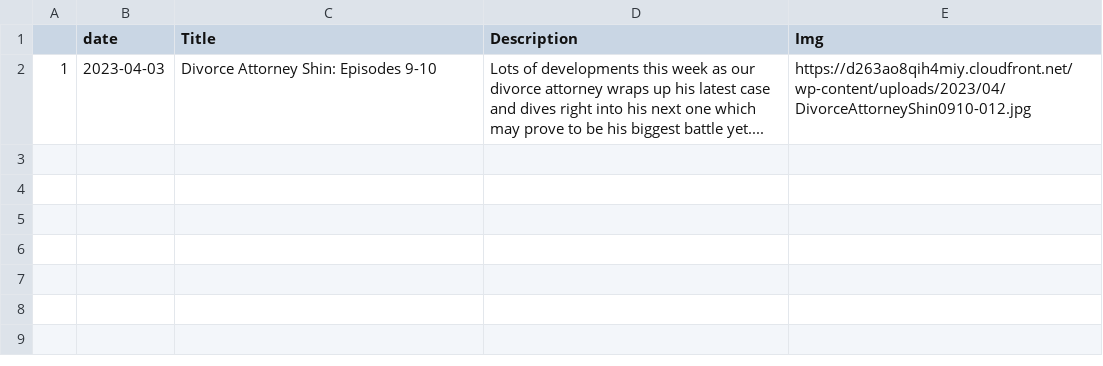
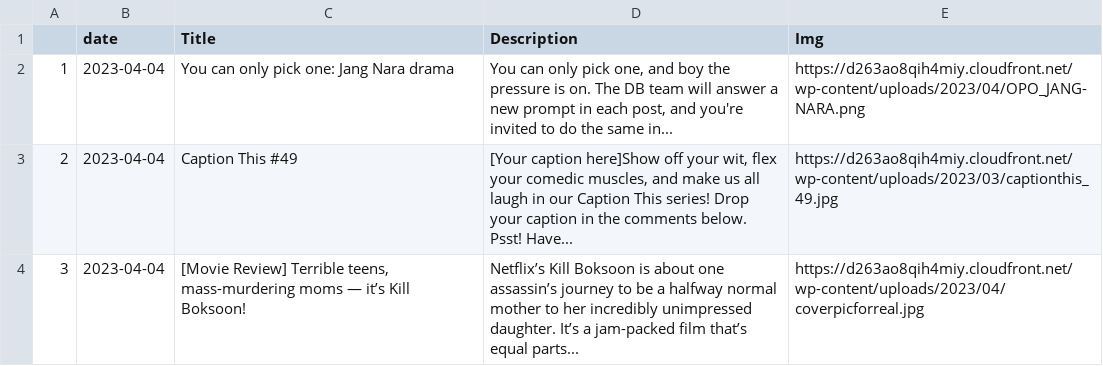
Before and after one commit to adlinakhair/tweet-bot, a CSV file: data/Kdrama.csv, drawn as a sheet.

```diff
--- a/data/Kdrama.csv
+++ b/data/Kdrama.csv
@@ -1,2 +1,6 @@
 "","date","Title","Description","Img"
-"1",2023-04-03,"Divorce Attorney Shin: Episodes 9-10","Lots of developments this week as our divorce attorney wraps up his latest case and dives right into his next one which may prove to be his biggest battle yet....","https://d263ao8qih4miy.cloudfront.net/wp-content/uploads/2023/04/DivorceAttorneyShin0910-012.jpg"
+"1",2023-04-04,"You can only pick one: Jang Nara drama","
+You can only pick one, and boy the pressure is on. The DB team will answer a new prompt in each post, and you're invited to do the same in...","https://d263ao8qih4miy.cloudfront.net/wp-content/uploads/2023/04/OPO_JANG-NARA.png"
+"2",2023-04-04,"Caption This #49","
+[Your caption here]Show off your wit, flex your comedic muscles, and make us all laugh in our Caption This series! Drop your caption in the comments below. Psst! Have...","https://d263ao8qih4miy.cloudfront.net/wp-content/uploads/2023/03/captionthis_49.jpg"
+"3",2023-04-04,"[Movie Review] Terrible teens, mass-murdering moms — it’s Kill Boksoon!","Netflix’s Kill Boksoon is about one assassin’s journey to be a halfway normal mother to her incredibly unimpressed daughter. It’s a jam-packed film that’s equal parts...","https://d263ao8qih4miy.cloudfront.net/wp-content/uploads/2023/04/coverpicforreal.jpg"
```
Also changed, not shown: 1 other file.
